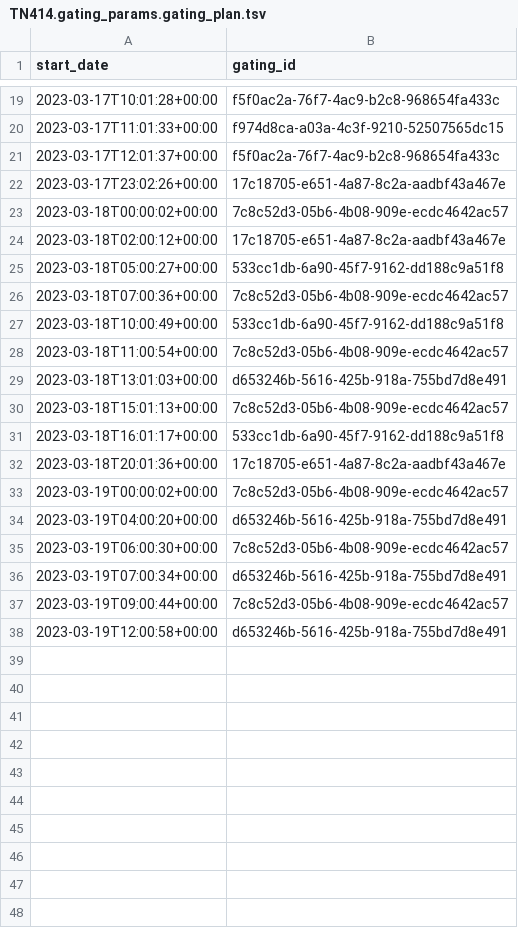
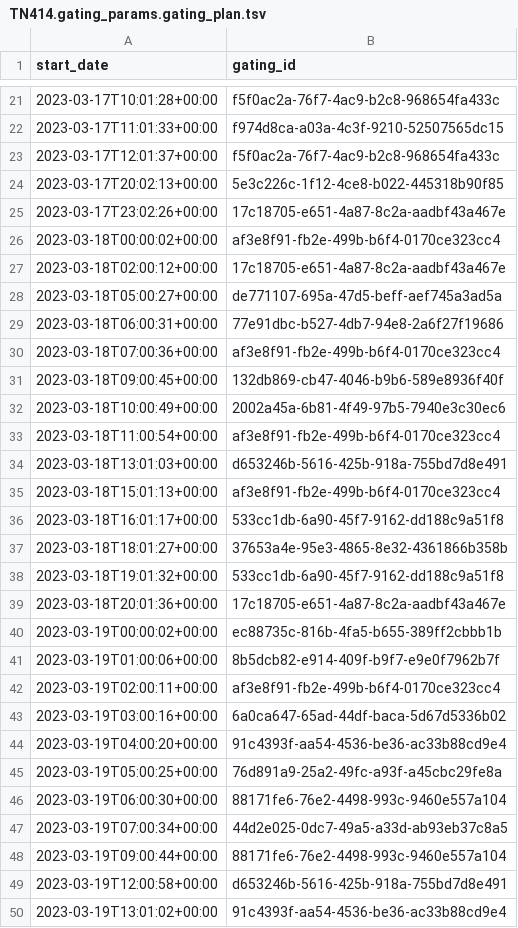
Before and after one commit to ctberthiaume/seaflow-gating, a TSV file: cruises/TN414/TN414.gating_params.gating_plan.tsv, drawn as a sheet; only a part is shown, gaps mark what is left out; the diff covers the shown part only.

```diff
--- a/cruises/TN414/TN414.gating_params.gating_plan.tsv
+++ b/cruises/TN414/TN414.gating_params.gating_plan.tsv
@@ -21,18 +23,28 @@ start_date	gating_id
 2023-03-17T12:01:37+00:00	f5f0ac2a-76f7-4ac9-b2c8-968654fa433c
+2023-03-17T20:02:13+00:00	5e3c226c-1f12-4ce8-b022-445318b90f85
 2023-03-17T23:02:26+00:00	17c18705-e651-4a87-8c2a-aadbf43a467e
-2023-03-18T00:00:02+00:00	7c8c52d3-05b6-4b08-909e-ecdc4642ac57
+2023-03-18T00:00:02+00:00	af3e8f91-fb2e-499b-b6f4-0170ce323cc4
 2023-03-18T02:00:12+00:00	17c18705-e651-4a87-8c2a-aadbf43a467e
-2023-03-18T05:00:27+00:00	533cc1db-6a90-45f7-9162-dd188c9a51f8
-2023-03-18T07:00:36+00:00	7c8c52d3-05b6-4b08-909e-ecdc4642ac57
-2023-03-18T10:00:49+00:00	533cc1db-6a90-45f7-9162-dd188c9a51f8
-2023-03-18T11:00:54+00:00	7c8c52d3-05b6-4b08-909e-ecdc4642ac57
+2023-03-18T05:00:27+00:00	de771107-695a-47d5-beff-aef745a3ad5a
+2023-03-18T06:00:31+00:00	77e91dbc-b527-4db7-94e8-2a6f27f19686
+2023-03-18T07:00:36+00:00	af3e8f91-fb2e-499b-b6f4-0170ce323cc4
+2023-03-18T09:00:45+00:00	132db869-cb47-4046-b9b6-589e8936f40f
+2023-03-18T10:00:49+00:00	2002a45a-6b81-4f49-97b5-7940e3c30ec6
+2023-03-18T11:00:54+00:00	af3e8f91-fb2e-499b-b6f4-0170ce323cc4
 2023-03-18T13:01:03+00:00	d653246b-5616-425b-918a-755bd7d8e491
-2023-03-18T15:01:13+00:00	7c8c52d3-05b6-4b08-909e-ecdc4642ac57
+2023-03-18T15:01:13+00:00	af3e8f91-fb2e-499b-b6f4-0170ce323cc4
 2023-03-18T16:01:17+00:00	533cc1db-6a90-45f7-9162-dd188c9a51f8
+2023-03-18T18:01:27+00:00	37653a4e-95e3-4865-8e32-4361866b358b
+2023-03-18T19:01:32+00:00	533cc1db-6a90-45f7-9162-dd188c9a51f8
 2023-03-18T20:01:36+00:00	17c18705-e651-4a87-8c2a-aadbf43a467e
-2023-03-19T00:00:02+00:00	7c8c52d3-05b6-4b08-909e-ecdc4642ac57
-2023-03-19T04:00:20+00:00	d653246b-5616-425b-918a-755bd7d8e491
-2023-03-19T06:00:30+00:00	7c8c52d3-05b6-4b08-909e-ecdc4642ac57
-2023-03-19T07:00:34+00:00	d653246b-5616-425b-918a-755bd7d8e491
-2023-03-19T09:00:44+00:00	7c8c52d3-05b6-4b08-909e-ecdc4642ac57
+2023-03-19T00:00:02+00:00	ec88735c-816b-4fa5-b655-389ff2cbbb1b
+2023-03-19T01:00:06+00:00	8b5dcb82-e914-409f-b9f7-e9e0f7962b7f
+2023-03-19T02:00:11+00:00	af3e8f91-fb2e-499b-b6f4-0170ce323cc4
+2023-03-19T03:00:16+00:00	6a0ca647-65ad-44df-baca-5d67d5336b02
+2023-03-19T04:00:20+00:00	91c4393f-aa54-4536-be36-ac33b88cd9e4
+2023-03-19T05:00:25+00:00	76d891a9-25a2-49fc-a93f-a45cbc29fe8a
+2023-03-19T06:00:30+00:00	88171fe6-76e2-4498-993c-9460e557a104
+2023-03-19T07:00:34+00:00	44d2e025-0dc7-49a5-a33d-ab93eb37c8a5
+2023-03-19T09:00:44+00:00	88171fe6-76e2-4498-993c-9460e557a104
 2023-03-19T12:00:58+00:00	d653246b-5616-425b-918a-755bd7d8e491
+2023-03-19T13:01:02+00:00	91c4393f-aa54-4536-be36-ac33b88cd9e4
```
Also changed, not shown: 3 added rows elsewhere in this file, 2 other files.
